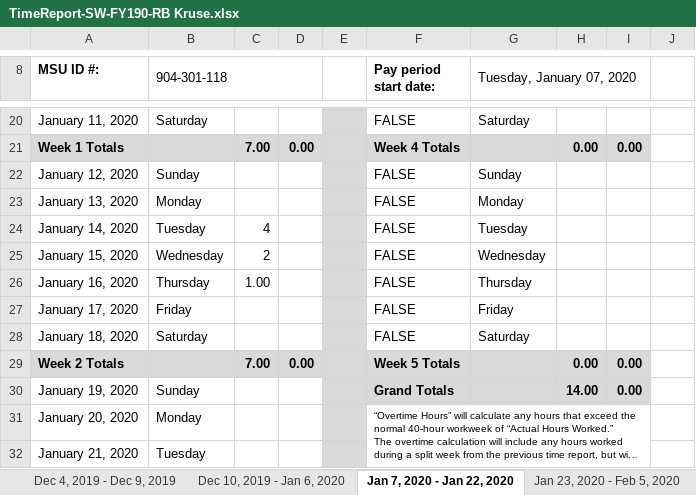
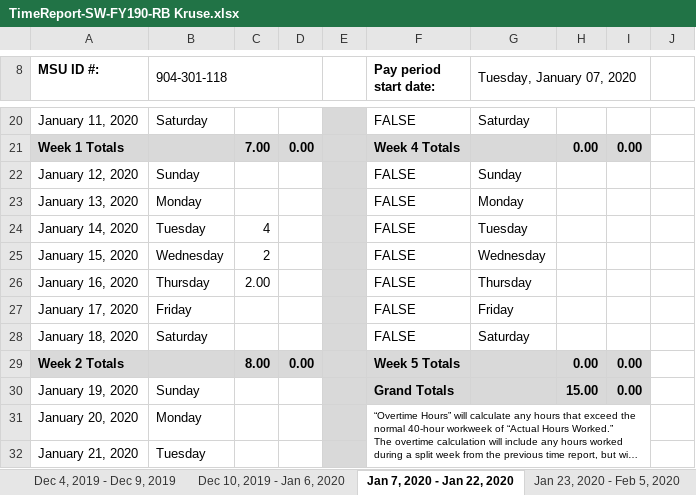
Before and after one commit to Bradyk27/ROSResearch2, an Excel workbook: TimeReport-SW-FY190-RB Kruse.xlsx, sheet Jan 7, 2020 - Jan 22, 2020, drawn as a sheet; only a part is shown, gaps mark what is left out; long unchanged cells end in …; values as stored, in another font and other column widths than the file's, no borders; conditional formats not drawn; the diff names each change by its address in the sheet, - before the commit and + after, or states it on an @@ line.

```diff
--- a/TimeReport-SW-FY190-RB Kruse.xlsx (sheet Jan 7, 2020 - Jan 22, 2020)
+++ b/TimeReport-SW-FY190-RB Kruse.xlsx (sheet Jan 7, 2020 - Jan 22, 2020)
-C26: 1.00
+C26: 2.00
-C29: 7.00
+C29: 8.00
-H30: 14.00
+H30: 15.00
```
Also changed, not shown: 44 other files.
